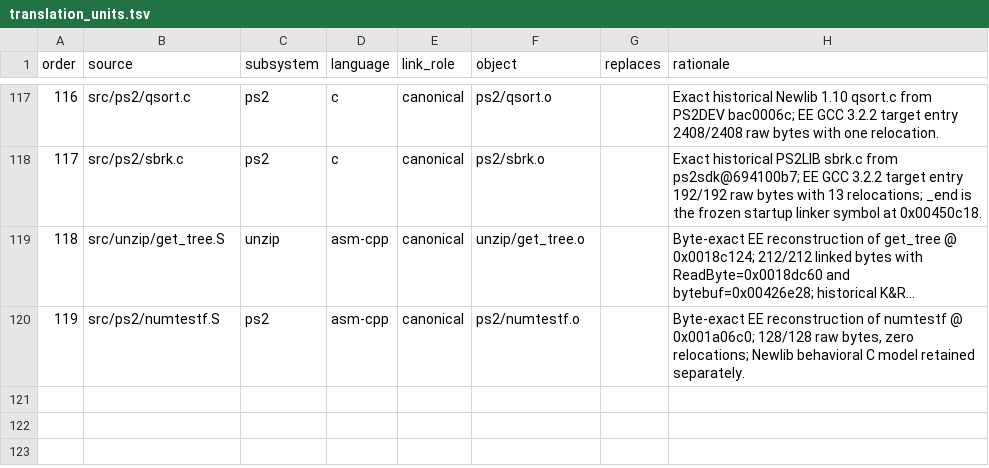
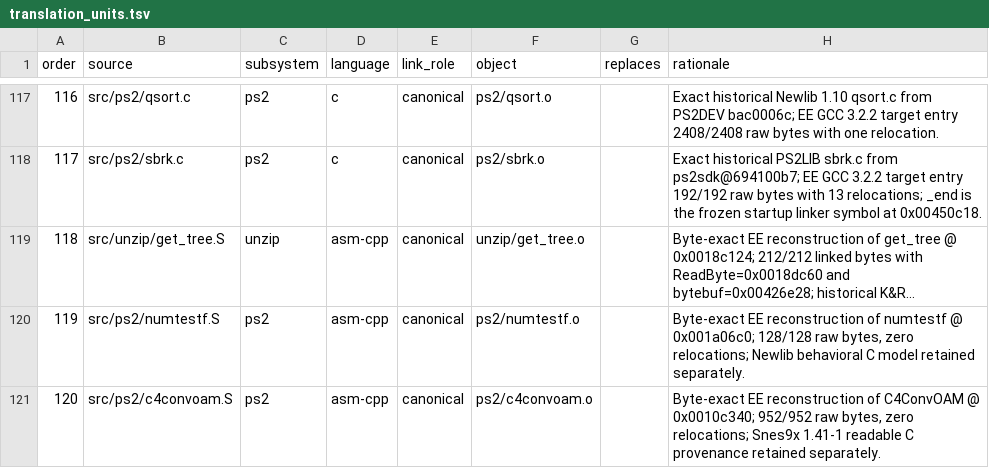
Before and after one commit to ReyFxck/SNESstation-Decomp, a TSV file: analysis/source_tree/translation_units.tsv, drawn as a sheet; only a part is shown, gaps mark what is left out; long unchanged cells end in …; the diff names each change by its address in the sheet, - before the commit and + after, or states it on an @@ line.

Commit message:
Register canonical C4ConvOAM translation unit

```diff
--- a/analysis/source_tree/translation_units.tsv
+++ b/analysis/source_tree/translation_units.tsv
+row 121: 120 | src/ps2/c4convoam.S | ps2 | asm-cpp | canonical | ps2/c4convoam.o |  | Byte-exact EE reconstruction of C4ConvOAM @ 0x0010c340; 952/952 raw bytes, zero relocations; Snes9x 1.41-1 readable C provenance retained separately.
```
